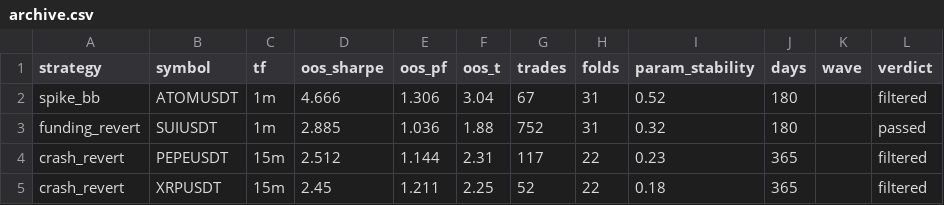
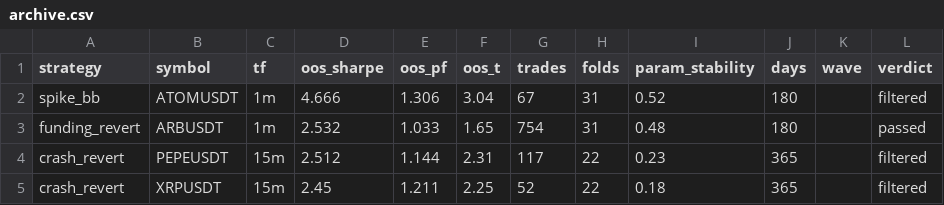
Before and after one commit to davletovaalmira11-creator/scalp-lab-pro, a CSV file: engines/scalp/reports/archive.csv, drawn as a sheet; only a part is shown; the diff covers the shown part only.

```diff
--- a/engines/scalp/reports/archive.csv
+++ b/engines/scalp/reports/archive.csv
@@ -2,3 +2,3 @@ strategy,symbol,tf,oos_sharpe,oos_pf,oos_t,trades,folds,param_stability,days,wav
 spike_bb,ATOMUSDT,1m,4.666,1.306,3.04,67,31,0.52,180,,filtered
-funding_revert,SUIUSDT,1m,2.885,1.036,1.88,752,31,0.32,180,,passed
+funding_revert,ARBUSDT,1m,2.532,1.033,1.65,754,31,0.48,180,,passed
 crash_revert,PEPEUSDT,15m,2.512,1.144,2.31,117,22,0.23,365,,filtered
```
Also changed, not shown: 3 added rows and 3 removed rows elsewhere in this file, engines/scalp/reports/leaderboard.csv, 4 other files.
